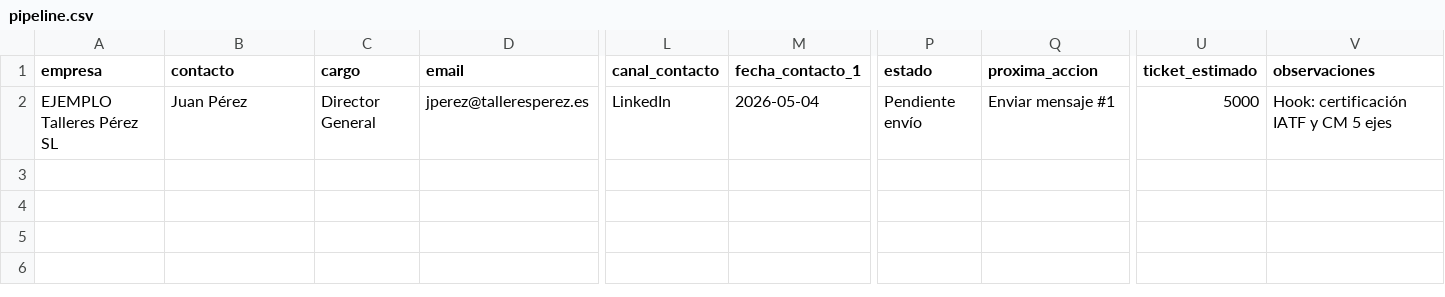
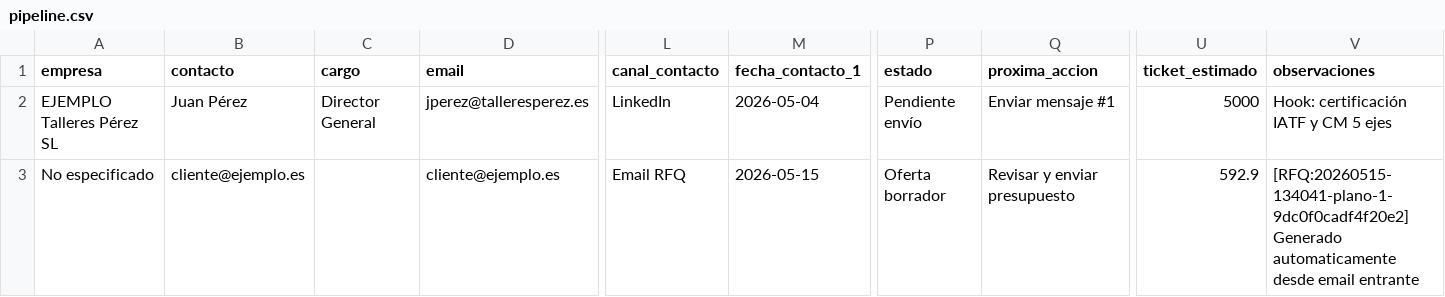
Before and after one commit to estebanpinillaalva-spec/rfq-agent, a CSV file: prospectos/pipeline.csv, drawn as a sheet; only a part is shown, gaps mark what is left out; rows hold the shown columns only; the diff names each change by its address in the sheet, - before the commit and + after, or states it on an @@ line.

```diff
--- a/prospectos/pipeline.csv
+++ b/prospectos/pipeline.csv
+row 3: No especificado | cliente@ejemplo.es |  | cliente@ejemplo.es | Email RFQ | 2026-05-15 | Oferta borrador | Revisar y enviar presupuesto | 592.9 | [RFQ:20260515-134041-plano-1-9dc0f0cadf4f20e2] Generado automaticamente desde email entrante
```
Also changed, not shown: 7 other files.
